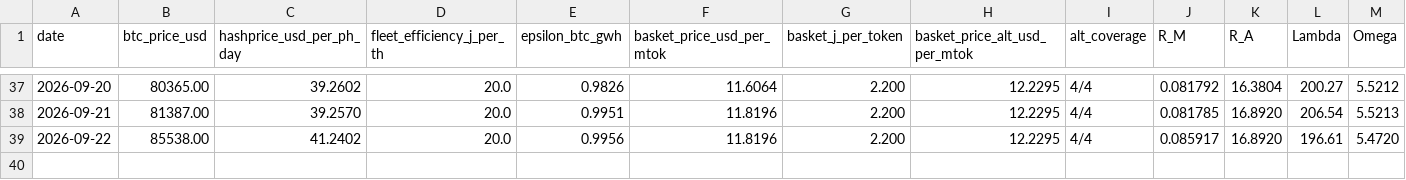
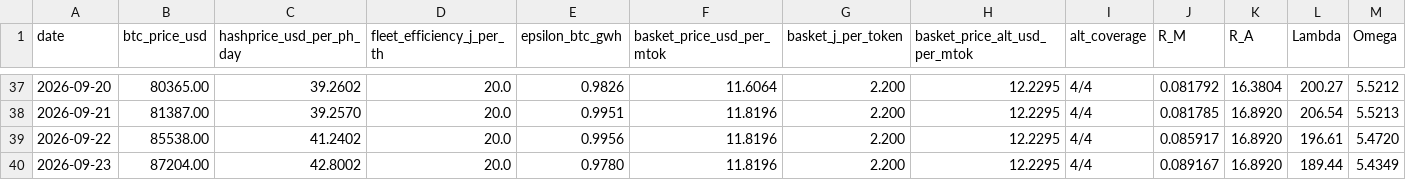
Before and after one commit to tanghuidao/token-parity, a CSV file: docs/parity_series.csv, drawn as a sheet; only a part is shown, gaps mark what is left out; rows hold the shown columns only; the diff names each change by its address in the sheet, - before the commit and + after, or states it on an @@ line.

```diff
--- a/docs/parity_series.csv
+++ b/docs/parity_series.csv
+row 40: 2026-09-23 | 87204.00 | 42.8002 | 20.0 | 0.9780 | 11.8196 | 2.200 | 12.2295 | 4/4 | 0.089167 | 16.8920 | 189.44 | 5.4349
```
Also changed, not shown: basket_detail.csv, docs/basket_detail.csv, 5 other files.
